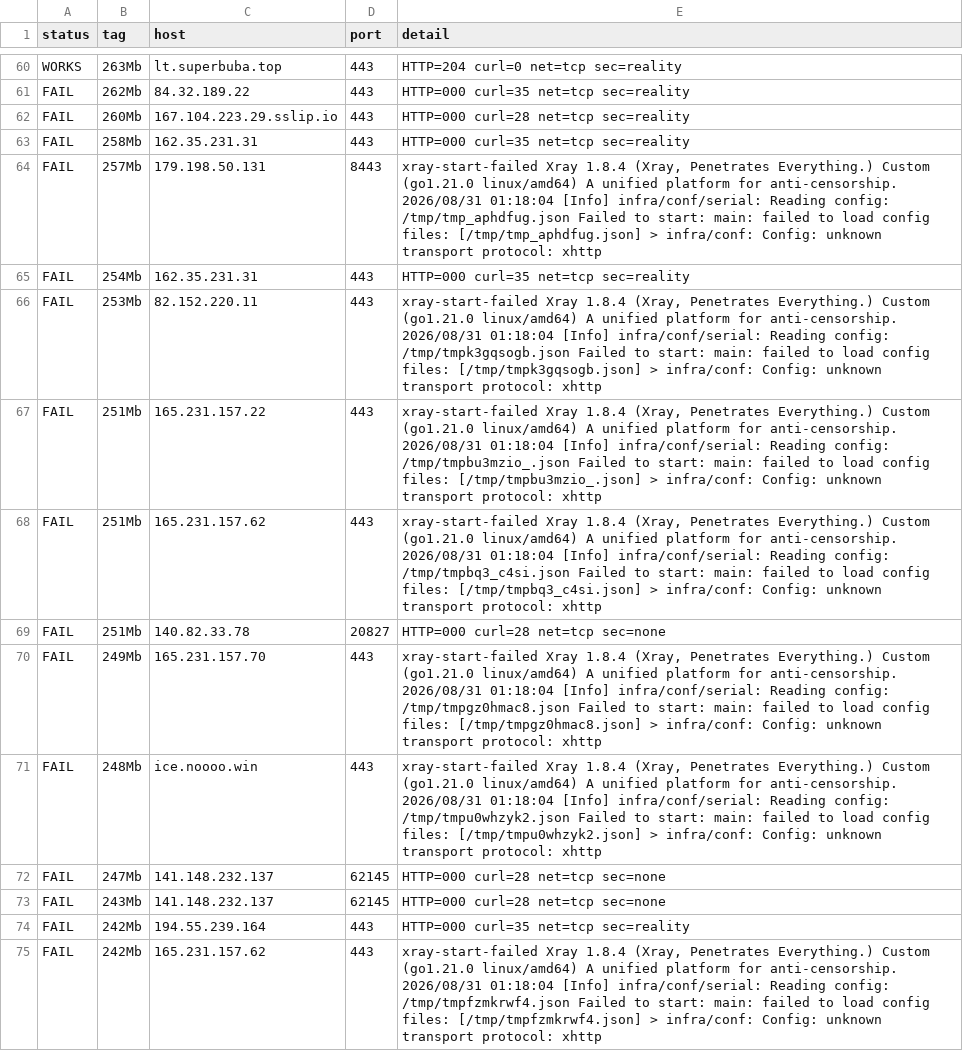
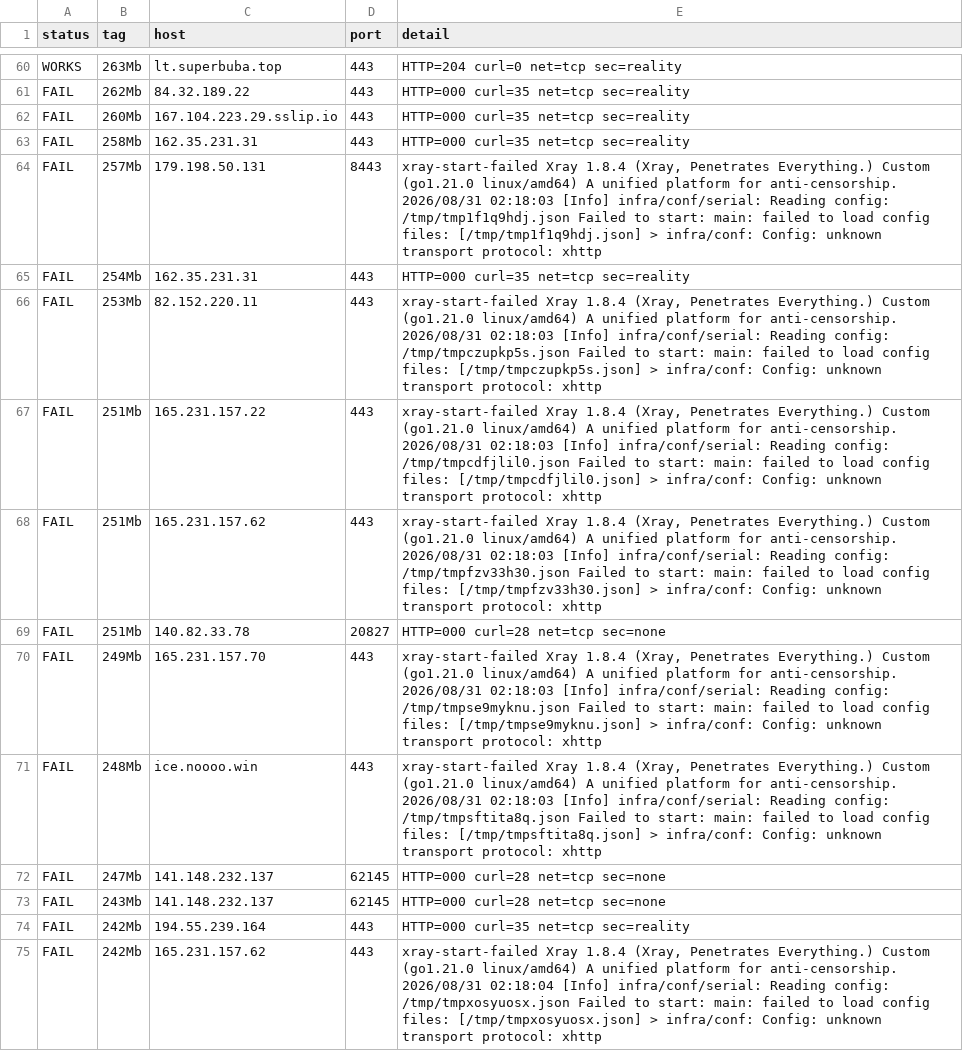
Before and after one commit to StarLordKarma/vless-subscription, a TSV file: vless_test_results_full.tsv, drawn as a sheet; only a part is shown, gaps mark what is left out; the diff covers the shown part only; the diff names each change by its address in the sheet, - before the commit and + after, or states it on an @@ line.

```diff
--- a/vless_test_results_full.tsv
+++ b/vless_test_results_full.tsv
-E62 (detail): HTTP=000 curl=28 net=tcp sec=reality
+E62 (detail): HTTP=000 curl=35 net=tcp sec=reality
-E64 (detail): …anti-censorship. 2026/08/31 01:18:04 [Info] infra/conf/serial: Reading config: /tmp/tmp_aphdfug.json Failed to start: main: failed to load config files: [/tmp/tmp_aphdfug.json] > infra/conf:…
+E64 (detail): …anti-censorship. 2026/08/31 02:18:03 [Info] infra/conf/serial: Reading config: /tmp/tmp1f1q9hdj.json Failed to start: main: failed to load config files: [/tmp/tmp1f1q9hdj.json] > infra/conf:…
-E66 (detail): …anti-censorship. 2026/08/31 01:18:04 [Info] infra/conf/serial: Reading config: /tmp/tmpk3gqsogb.json Failed to start: main: failed to load config files: [/tmp/tmpk3gqsogb.json] > infra/conf:…
+E66 (detail): …anti-censorship. 2026/08/31 02:18:03 [Info] infra/conf/serial: Reading config: /tmp/tmpczupkp5s.json Failed to start: main: failed to load config files: [/tmp/tmpczupkp5s.json] > infra/conf:…
-E67 (detail): …anti-censorship. 2026/08/31 01:18:04 [Info] infra/conf/serial: Reading config: /tmp/tmpbu3mzio_.json Failed to start: main: failed to load config files: [/tmp/tmpbu3mzio_.json] > infra/conf:…
+E67 (detail): …anti-censorship. 2026/08/31 02:18:03 [Info] infra/conf/serial: Reading config: /tmp/tmpcdfjlil0.json Failed to start: main: failed to load config files: [/tmp/tmpcdfjlil0.json] > infra/conf:…
-E68 (detail): …anti-censorship. 2026/08/31 01:18:04 [Info] infra/conf/serial: Reading config: /tmp/tmpbq3_c4si.json Failed to start: main: failed to load config files: [/tmp/tmpbq3_c4si.json] > infra/conf:…
+E68 (detail): …anti-censorship. 2026/08/31 02:18:03 [Info] infra/conf/serial: Reading config: /tmp/tmpfzv33h30.json Failed to start: main: failed to load config files: [/tmp/tmpfzv33h30.json] > infra/conf:…
-E70 (detail): …anti-censorship. 2026/08/31 01:18:04 [Info] infra/conf/serial: Reading config: /tmp/tmpgz0hmac8.json Failed to start: main: failed to load config files: [/tmp/tmpgz0hmac8.json] > infra/conf:…
+E70 (detail): …anti-censorship. 2026/08/31 02:18:03 [Info] infra/conf/serial: Reading config: /tmp/tmpse9myknu.json Failed to start: main: failed to load config files: [/tmp/tmpse9myknu.json] > infra/conf:…
-E71 (detail): …anti-censorship. 2026/08/31 01:18:04 [Info] infra/conf/serial: Reading config: /tmp/tmpu0whzyk2.json Failed to start: main: failed to load config files: [/tmp/tmpu0whzyk2.json] > infra/conf:…
+E71 (detail): …anti-censorship. 2026/08/31 02:18:03 [Info] infra/conf/serial: Reading config: /tmp/tmpsftita8q.json Failed to start: main: failed to load config files: [/tmp/tmpsftita8q.json] > infra/conf:…
-E75 (detail): …anti-censorship. 2026/08/31 01:18:04 [Info] infra/conf/serial: Reading config: /tmp/tmpfzmkrwf4.json Failed to start: main: failed to load config files: [/tmp/tmpfzmkrwf4.json] > infra/conf:…
+E75 (detail): …anti-censorship. 2026/08/31 02:18:04 [Info] infra/conf/serial: Reading config: /tmp/tmpxosyuosx.json Failed to start: main: failed to load config files: [/tmp/tmpxosyuosx.json] > infra/conf:…
```
Also changed, not shown: 179 edited cells elsewhere in this file, 17 other files.
